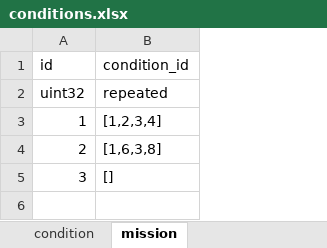
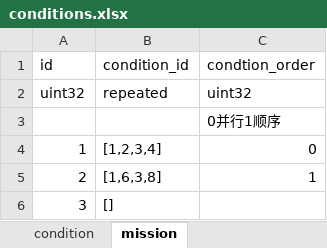
Before and after one commit to luyuancpp/mmorpg, an Excel workbook: bin/config/xlsx/conditions.xlsx, sheet mission, drawn as a sheet; values as stored, in another font and other column widths than the file's, no borders; addresses are those after the commit; the diff names each change by its address in the sheet, - before the commit and + after, or states it on an @@ line.

```diff
--- a/bin/config/xlsx/conditions.xlsx (sheet mission)
+++ b/bin/config/xlsx/conditions.xlsx (sheet mission)
+column C (condtion_order), row 2: uint32; rows 4-5: 0 | 1
+row 3:  |  | 0并行1顺序
```
Also changed, not shown: sheet condition.
